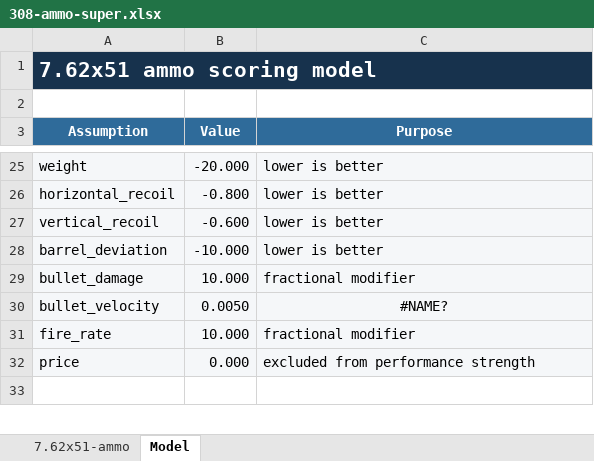
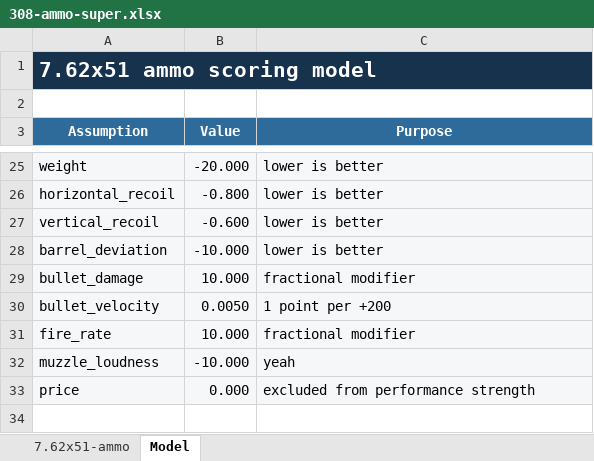
Before and after one commit to recoil-group/deadline-balancing, an Excel workbook: changes/308-ammo-super.xlsx, sheet Model, drawn as a sheet; only a part is shown, gaps mark what is left out; values as stored, in another font and other column widths than the file's, no borders; the diff names each change by its address in the sheet, - before the commit and + after, or states it on an @@ line.

Commit message:
add -0.7 muzzle loudness for subsonic ammo

```diff
--- a/changes/308-ammo-super.xlsx (sheet Model)
+++ b/changes/308-ammo-super.xlsx (sheet Model)
-C30 (Purpose): #NAME?
+C30 (Purpose): 1 point per +200
-C30 alignment: center
+C30 alignment: left
+row 32: muzzle_loudness | -10.000 | yeah
```
Also changed, not shown: sheet 7.62x51-ammo, formulas that keep their value, changes/545-ammo-super.xlsx, 3 other files.
